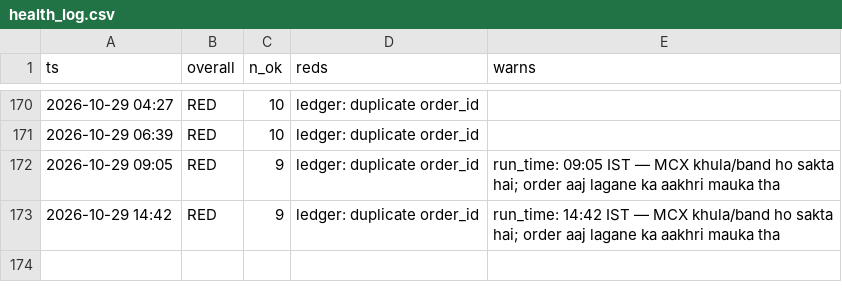
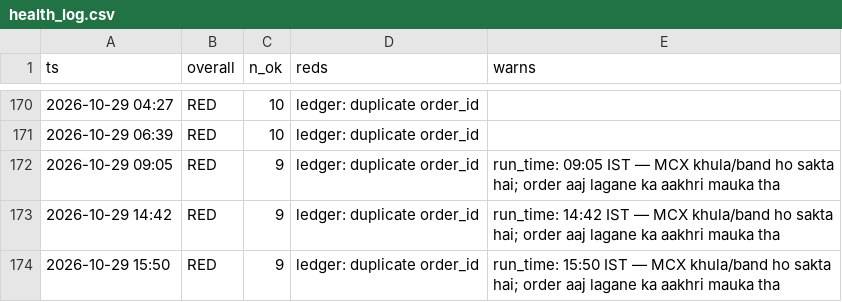
Before and after one commit to abhayv7272/ms-gold-algo, a CSV file: data/algo/health_log.csv, drawn as a sheet; only a part is shown, gaps mark what is left out; the diff names each change by its address in the sheet, - before the commit and + after, or states it on an @@ line.

```diff
--- a/data/algo/health_log.csv
+++ b/data/algo/health_log.csv
+row 174: 2026-10-29 15:50 | RED | 9 | ledger: duplicate order_id | run_time: 15:50 IST — MCX khula/band ho sakta hai; order aaj lagane ka aakhri mauka tha
```
Also changed, not shown: data/algo/live_tail.csv, 2 other files.
